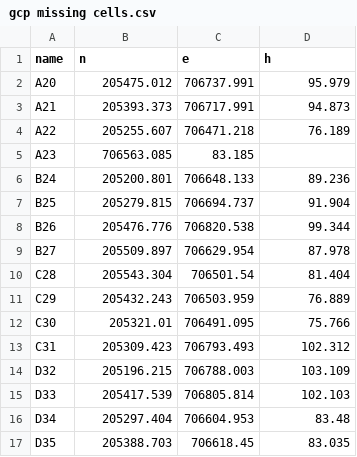
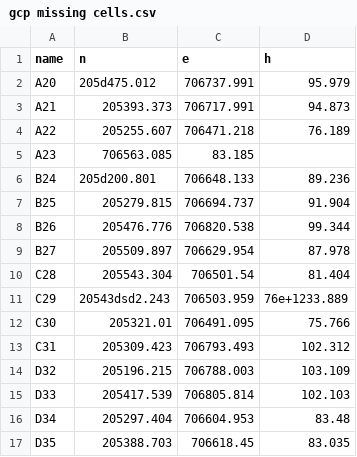
Before and after one commit to iritwc/angular-csv, a CSV file: src/assets/gcp missing cells.csv, drawn as a sheet.

```diff
--- a/src/assets/gcp missing cells.csv
+++ b/src/assets/gcp missing cells.csv
@@ -1,3 +1,3 @@
 name,n,e,h
-A20,205475.012,706737.991,95.979
+A20,205d475.012,706737.991,95.979
 A21,205393.373,706717.991,94.873
@@ -5,3 +5,3 @@ A22,205255.607,706471.218,76.189
 A23,706563.085,83.185
-B24,205200.801,706648.133,89.236
+B24,205d200.801,706648.133,89.236
 B25,205279.815,706694.737,91.904
@@ -10,3 +10,3 @@ B27,205509.897,706629.954,87.978
 C28,205543.304,706501.54,81.404
-C29,205432.243,706503.959,76.889
+C29,20543dsd2.243,706503.959,76e+1233.889
 C30,205321.01,706491.095,75.766
```
Also changed, not shown: 6 other files.
